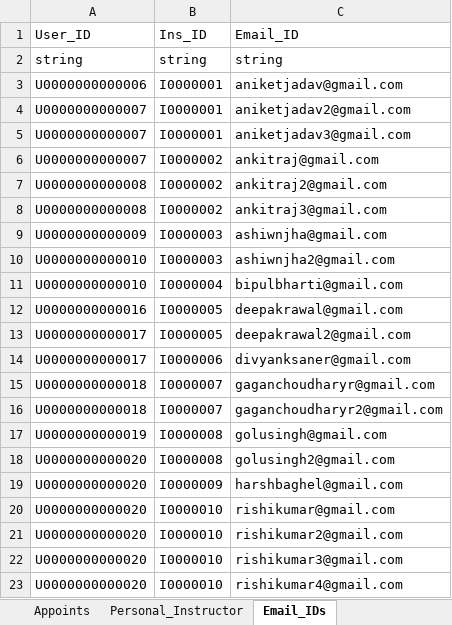
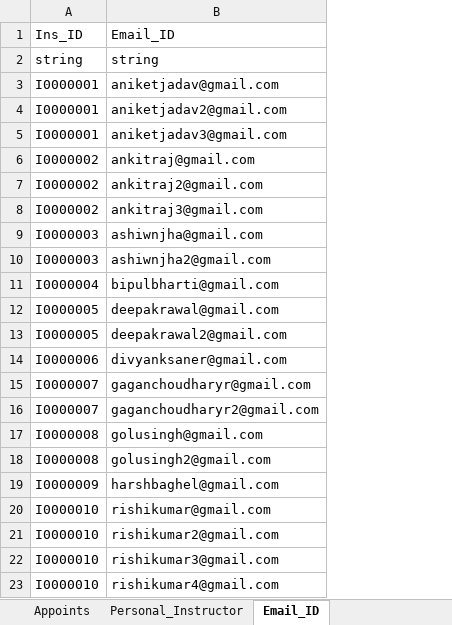
Before and after one commit to YashvardhanKumar/Gym_Management_System, an Excel workbook: Gym Management System_ER_Table.xlsx, sheet Email_ID, drawn as a sheet; values as stored, in another font and other column widths than the file's, no borders; the diff names each change by its address in the sheet, - before the commit and + after, or states it on an @@ line.

Commit message:
Removed User_ID from Personal_Instructor

```diff
--- a/Gym Management System_ER_Table.xlsx (sheet Email_ID)
+++ b/Gym Management System_ER_Table.xlsx (sheet Email_ID)
-sheet tab: Email_IDs
+sheet tab: Email_ID
-column A, rows 1-23: User_ID | string | U0000000000006 | U0000000000007 | U0000000000007 | U0000000000007 | U0000000000008 | U0000000000008 | U0000000000009 | U0000000000010 | U0000000000010 | U0000000000016 | U0000000000017 | U0000000000017 | U0000000000018 | U0000000000018 | U0000000000019 | U0000000000020 | U0000000000020 | U0000000000020 | U0000000000020 | U0000000000020 | U0000000000020
```
Also changed, not shown: 2 other files.
